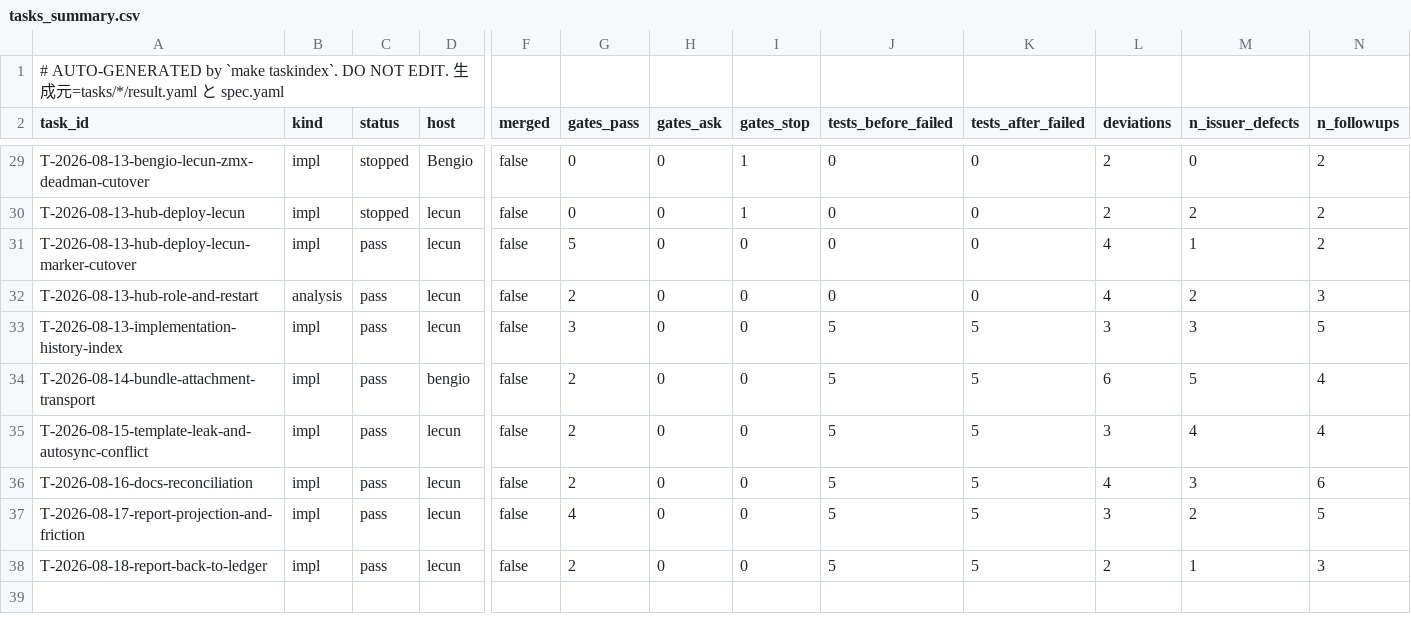
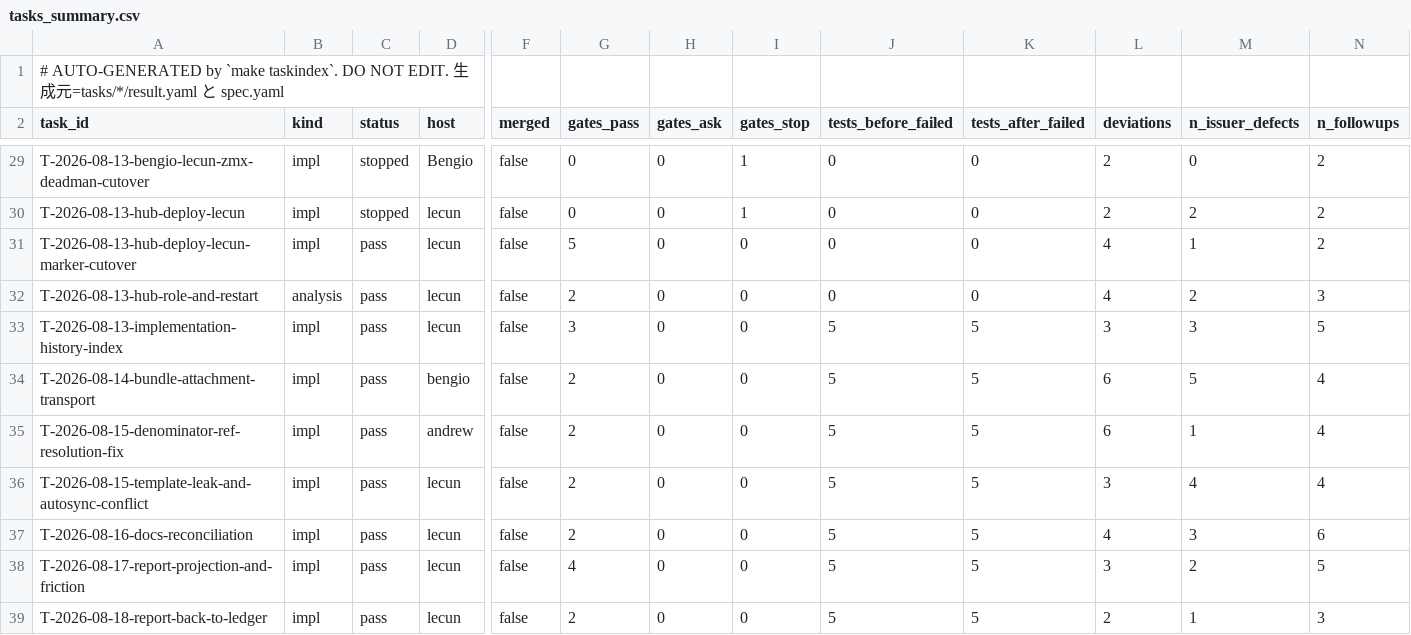
Before and after one commit to takuya3h/m2, a CSV file: context/auto/tasks_summary.csv, drawn as a sheet; only a part is shown, gaps mark what is left out; rows hold the shown columns only; the diff names each change by its address in the sheet, - before the commit and + after, or states it on an @@ line.

```diff
--- a/context/auto/tasks_summary.csv
+++ b/context/auto/tasks_summary.csv
+row 35: T-2026-08-15-denominator-ref-resolution-fix | impl | pass | andrew | false | 2 | 0 | 0 | 5 | 5 | 6 | 1 | 4
```
Also changed, not shown: 6 other files.
